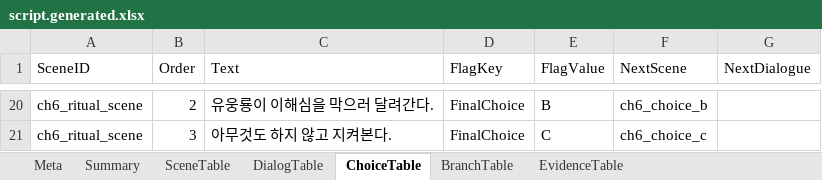
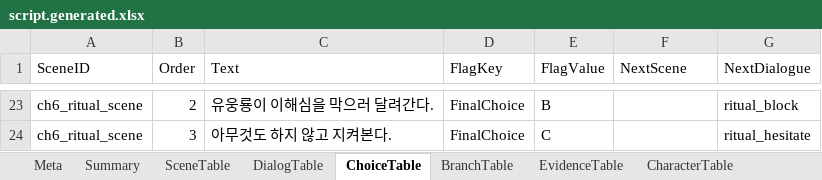
Before and after one commit to yong124/GSD, an Excel workbook: content/generated/script.generated.xlsx, sheet ChoiceTable, drawn as a sheet; only a part is shown, gaps mark what is left out; values as stored, in another font and other column widths than the file's, no borders; addresses are those after the commit; the diff covers the shown part only; the diff names each change by its address in the sheet, - before the commit and + after, or states it on an @@ line.

```diff
--- a/content/generated/script.generated.xlsx (sheet ChoiceTable)
+++ b/content/generated/script.generated.xlsx (sheet ChoiceTable)
+sheet tab: CharacterTable
-F23 (NextScene): ch6_choice_b
+F23 (NextScene): (empty)
-G23 (NextDialogue): (empty)
+G23 (NextDialogue): ritual_block
-F24 (NextScene): ch6_choice_c
+F24 (NextScene): (empty)
-G24 (NextDialogue): (empty)
+G24 (NextDialogue): ritual_hesitate
```
Also changed, not shown: 3 added rows and 28 edited cells elsewhere in this sheet, sheet DialogTable, sheet Summary, sheet Meta, sheet SceneTable, other sheet tabs, 26 other files.
